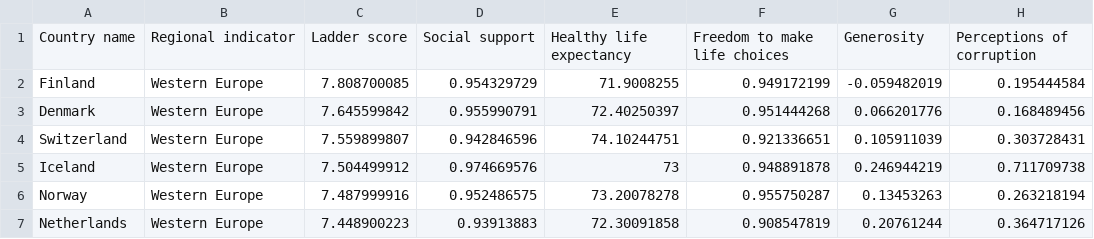
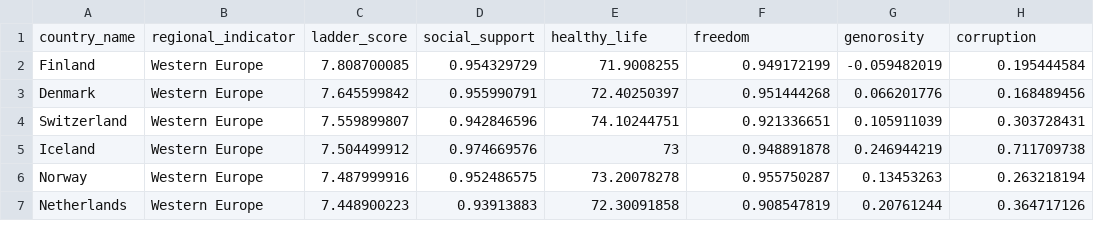
Before and after one commit to huang-melissa/Interactive-Data-Vis-Sp2021, a CSV file: data/WHR20.csv, drawn as a sheet; only a part is shown.

```diff
--- a/data/WHR20.csv
+++ b/data/WHR20.csv
@@ -1,2 +1,2 @@
-Country name,Regional indicator,Ladder score,Social support,Healthy life expectancy,Freedom to make life choices,Generosity,Perceptions of corruption
+country_name,regional_indicator,ladder_score,social_support,healthy_life,freedom,genorosity,corruption
 Finland,Western Europe,7.808700085,0.954329729,71.9008255,0.949172199,-0.059482019,0.195444584
```
Also changed, not shown: 3 other files.
